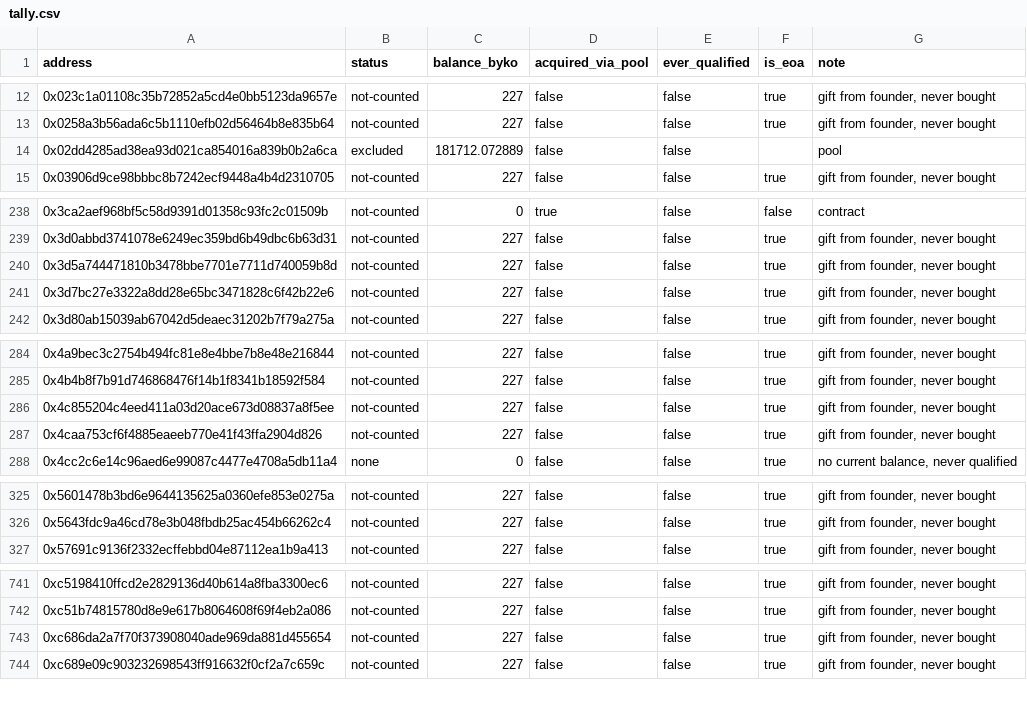
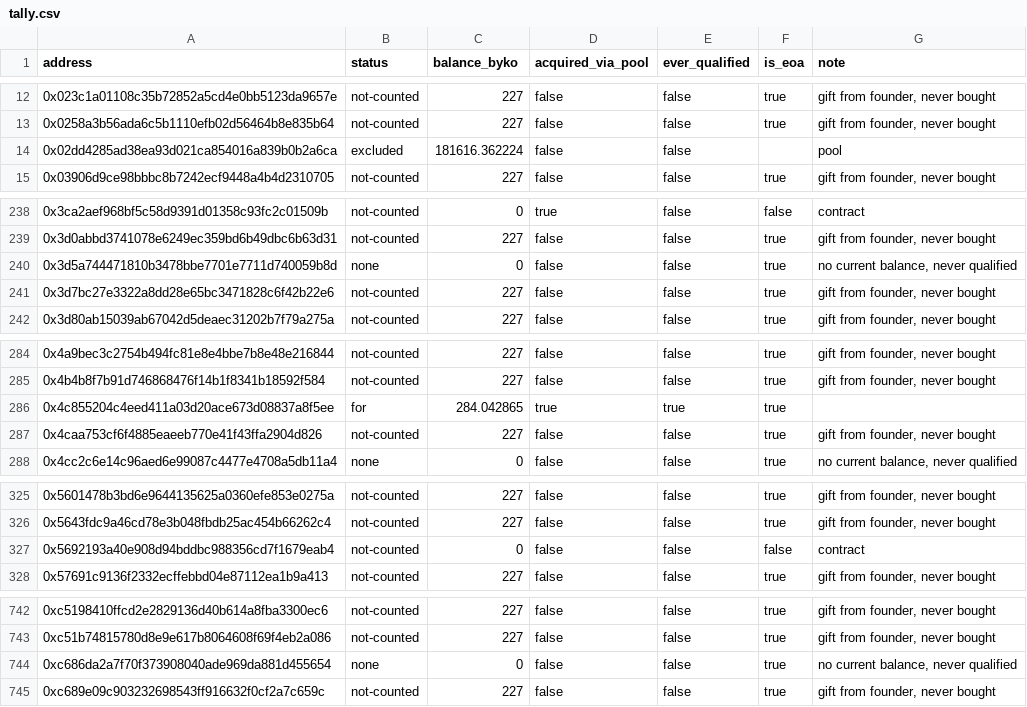
Before and after one commit to bykovas/byko, a CSV file: website/data/tally.csv, drawn as a sheet; only a part is shown, gaps mark what is left out; the diff covers the shown part only.

```diff
--- a/website/data/tally.csv
+++ b/website/data/tally.csv
@@ -13,3 +13,3 @@ address,status,balance_byko,acquired_via_pool,ever_qualified,is_eoa,note
 0x0258a3b56ada6c5b1110efb02d56464b8e835b64,not-counted,227,false,false,true,"gift from founder, never bought"
-0x02dd4285ad38ea93d021ca854016a839b0b2a6ca,excluded,181712.072889,false,false,,"pool"
+0x02dd4285ad38ea93d021ca854016a839b0b2a6ca,excluded,181616.362224,false,false,,"pool"
 0x03906d9ce98bbbc8b7242ecf9448a4b4d2310705,not-counted,227,false,false,true,"gift from founder, never bought"
@@ -239,3 +239,3 @@ address,status,balance_byko,acquired_via_pool,ever_qualified,is_eoa,note
 0x3d0abbd3741078e6249ec359bd6b49dbc6b63d31,not-counted,227,false,false,true,"gift from founder, never bought"
-0x3d5a744471810b3478bbe7701e7711d740059b8d,not-counted,227,false,false,true,"gift from founder, never bought"
+0x3d5a744471810b3478bbe7701e7711d740059b8d,none,0,false,false,true,"no current balance, never qualified"
 0x3d7bc27e3322a8dd28e65bc3471828c6f42b22e6,not-counted,227,false,false,true,"gift from founder, never bought"
@@ -285,3 +285,3 @@ address,status,balance_byko,acquired_via_pool,ever_qualified,is_eoa,note
 0x4b4b8f7b91d746868476f14b1f8341b18592f584,not-counted,227,false,false,true,"gift from founder, never bought"
-0x4c855204c4eed411a03d20ace673d08837a8f5ee,not-counted,227,false,false,true,"gift from founder, never bought"
+0x4c855204c4eed411a03d20ace673d08837a8f5ee,for,284.042865,true,true,true,""
 0x4caa753cf6f4885eaeeb770e41f43ffa2904d826,not-counted,227,false,false,true,"gift from founder, never bought"
@@ -326,2 +326,3 @@ address,status,balance_byko,acquired_via_pool,ever_qualified,is_eoa,note
 0x5643fdc9a46cd78e3b048fbdb25ac454b66262c4,not-counted,227,false,false,true,"gift from founder, never bought"
+0x5692193a40e908d94bddbc988356cd7f1679eab4,not-counted,0,false,false,false,"contract"
 0x57691c9136f2332ecffebbd04e87112ea1b9a413,not-counted,227,false,false,true,"gift from founder, never bought"
@@ -742,3 +743,3 @@ address,status,balance_byko,acquired_via_pool,ever_qualified,is_eoa,note
 0xc51b74815780d8e9e617b8064608f69f4eb2a086,not-counted,227,false,false,true,"gift from founder, never bought"
-0xc686da2a7f70f373908040ade969da881d455654,not-counted,227,false,false,true,"gift from founder, never bought"
+0xc686da2a7f70f373908040ade969da881d455654,none,0,false,false,true,"no current balance, never qualified"
 0xc689e09c903232698543ff916632f0cf2a7c659c,not-counted,227,false,false,true,"gift from founder, never bought"
```
Also changed, not shown: 5 edited cells elsewhere in this file, 2 other files.
